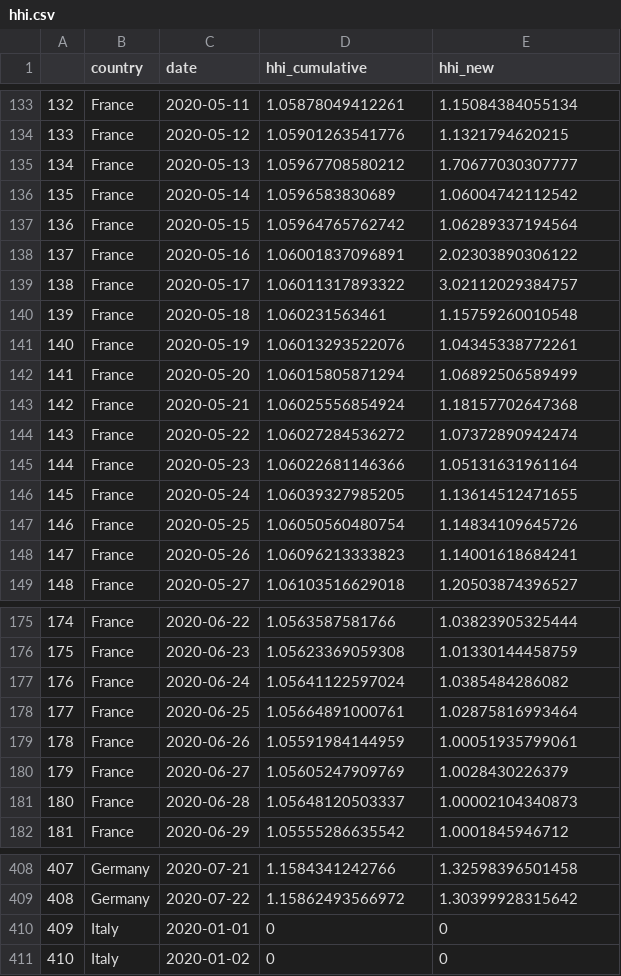
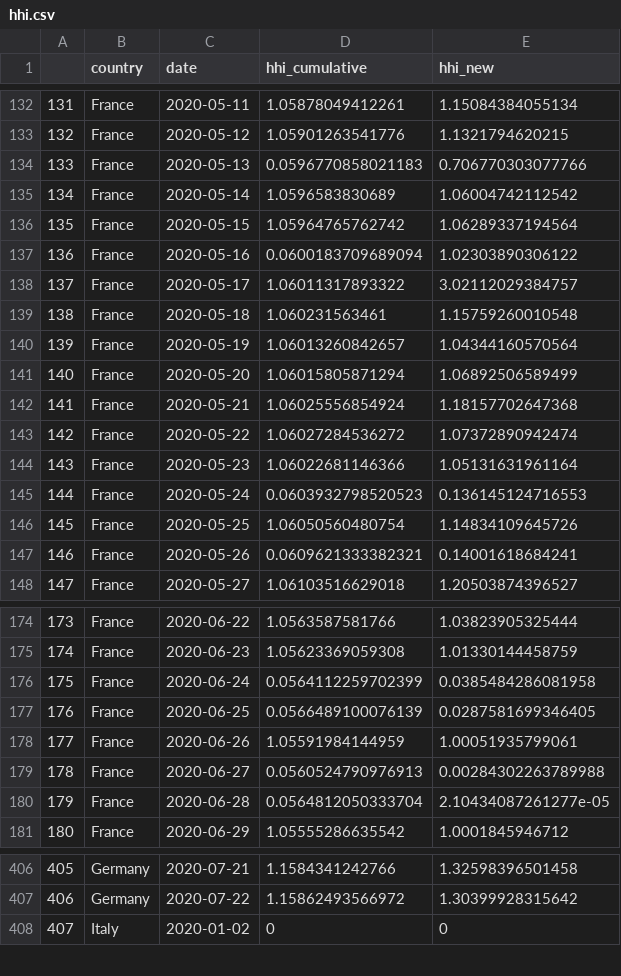
Before and after one commit to LuMesserschmidt/WEP_analysis, a CSV file: Measures/hhi.csv, drawn as a sheet; only a part is shown, gaps mark what is left out; removed rows and columns are numbered as before the commit, all else as after; the diff covers the shown part only; the diff names each change by its address in the sheet, - before the commit and + after, or states it on an @@ line.

```diff
--- a/Measures/hhi.csv
+++ b/Measures/hhi.csv
@@ column A renumbered from row 2 down @@
-D134 (hhi_cumulative): 1.05967708580212
+D134 (hhi_cumulative): 0.0596770858021183
-E134 (hhi_new): 1.70677030307777
+E134 (hhi_new): 0.706770303077766
-D137 (hhi_cumulative): 1.06001837096891
+D137 (hhi_cumulative): 0.0600183709689094
-E137 (hhi_new): 2.02303890306122
+E137 (hhi_new): 1.02303890306122
-D140 (hhi_cumulative): 1.06013293522076
+D140 (hhi_cumulative): 1.06013260842657
-E140 (hhi_new): 1.04345338772261
+E140 (hhi_new): 1.04344160570564
-D145 (hhi_cumulative): 1.06039327985205
+D145 (hhi_cumulative): 0.0603932798520523
-E145 (hhi_new): 1.13614512471655
+E145 (hhi_new): 0.136145124716553
-D147 (hhi_cumulative): 1.06096213333823
+D147 (hhi_cumulative): 0.0609621333382321
-E147 (hhi_new): 1.14001618684241
+E147 (hhi_new): 0.14001618684241
-D176 (hhi_cumulative): 1.05641122597024
+D176 (hhi_cumulative): 0.0564112259702399
-E176 (hhi_new): 1.0385484286082
+E176 (hhi_new): 0.0385484286081958
-D177 (hhi_cumulative): 1.05664891000761
+D177 (hhi_cumulative): 0.0566489100076139
-E177 (hhi_new): 1.02875816993464
+E177 (hhi_new): 0.0287581699346405
-D179 (hhi_cumulative): 1.05605247909769
+D179 (hhi_cumulative): 0.0560524790976913
-E179 (hhi_new): 1.0028430226379
+E179 (hhi_new): 0.00284302263789988
-D180 (hhi_cumulative): 1.05648120503337
+D180 (hhi_cumulative): 0.0564812050333704
-E180 (hhi_new): 1.00002104340873
+E180 (hhi_new): 2.10434087261277e-05
-row 410: 409 | Italy | 2020-01-01 | 0 | 0
```
Also changed, not shown: 3 removed rows and 29 edited cells elsewhere in this file, 10 other files.
